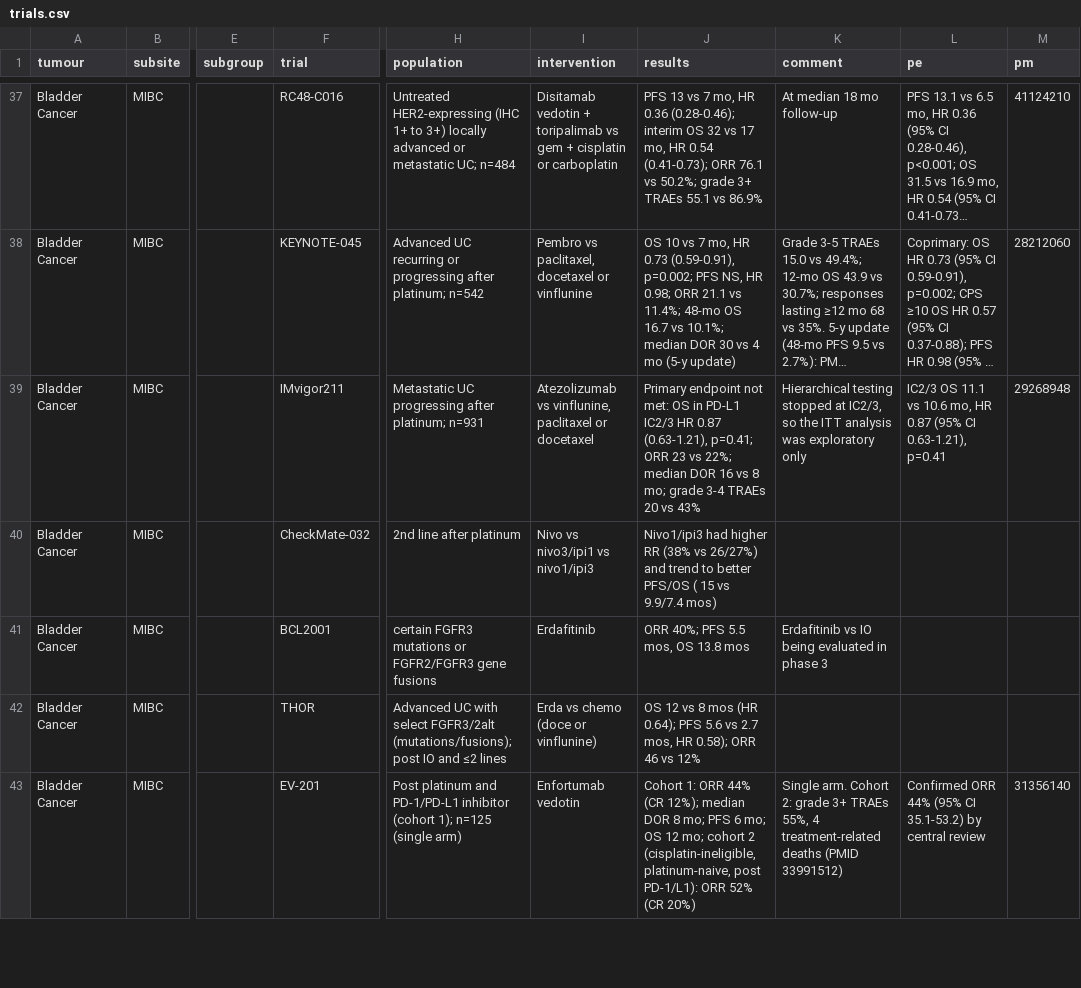
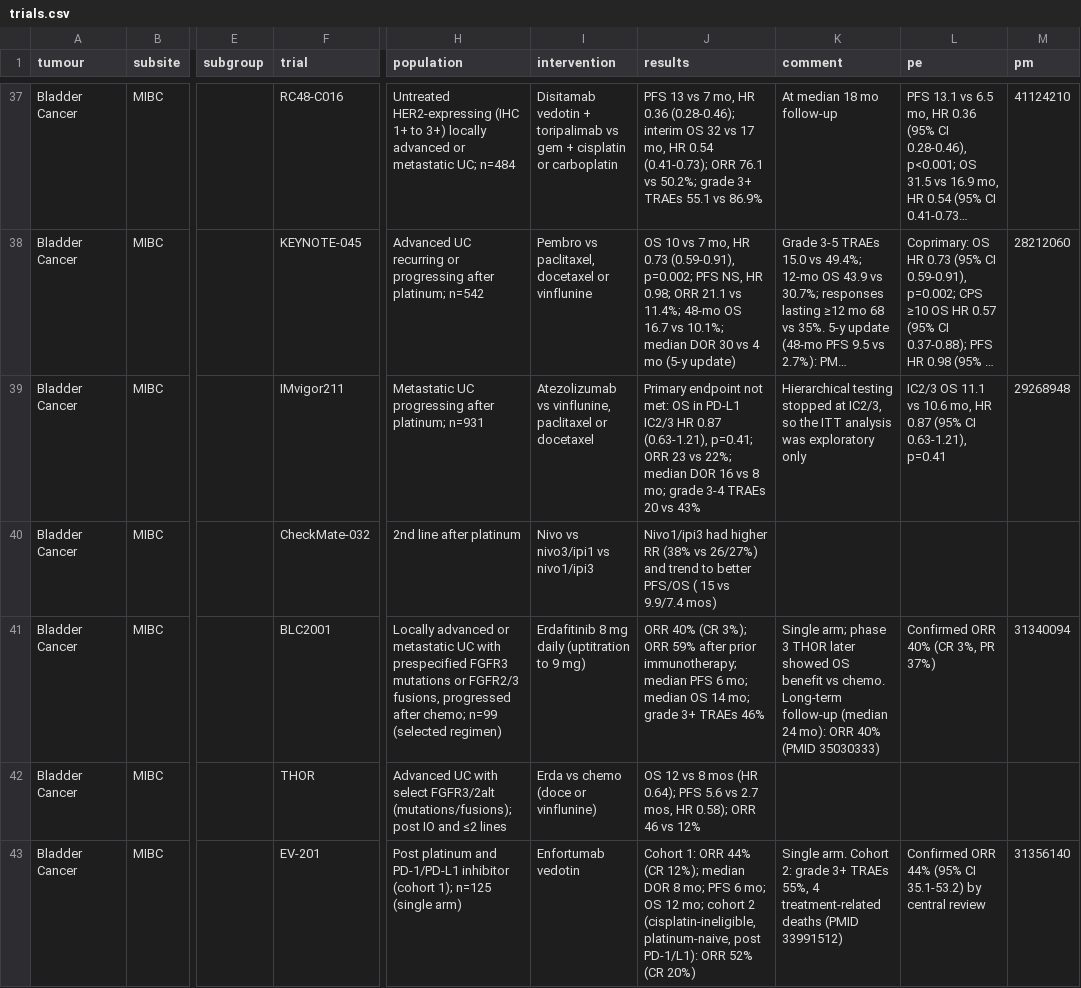
Before and after one commit to david7254672/landmark-trials, a CSV file: data/trials.csv, drawn as a sheet; only a part is shown, gaps mark what is left out; long unchanged cells end in …; the diff names each change by its address in the sheet, - before the commit and + after, or states it on an @@ line.

```diff
--- a/data/trials.csv
+++ b/data/trials.csv
-F41 (trial): BCL2001
+F41 (trial): BLC2001
-H41 (population): certain FGFR3 mutations or FGFR2/FGFR3 gene fusions
+H41 (population): Locally advanced or metastatic UC with prespecified FGFR3 mutations or FGFR2/3 fusions, progressed after chemo; n=99 (selected regimen)
-I41 (intervention): Erdafitinib
+I41 (intervention): Erdafitinib 8 mg daily (uptitration to 9 mg)
-J41 (results): ORR 40%; PFS 5.5 mos, OS 13.8 mos
+J41 (results): ORR 40% (CR 3%); ORR 59% after prior immunotherapy; median PFS 6 mo; median OS 14 mo; grade 3+ TRAEs 46%
-K41 (comment): Erdafitinib vs IO being evaluated in phase 3
+K41 (comment): Single arm; phase 3 THOR later showed OS benefit vs chemo. Long-term follow-up (median 24 mo): ORR 40% (PMID 35030333)
-L41 (pe): (empty)
+L41 (pe): Confirmed ORR 40% (CR 3%, PR 37%)
-M41 (pm): (empty)
+M41 (pm): 31340094
```
Also changed, not shown: 1 other file.
